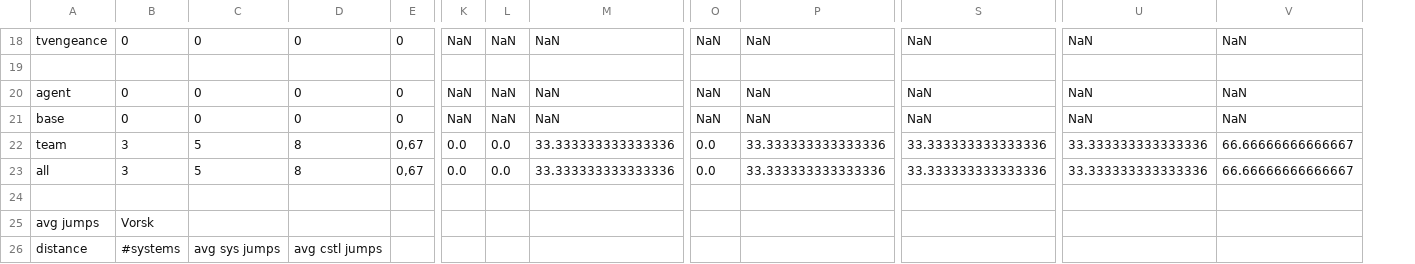
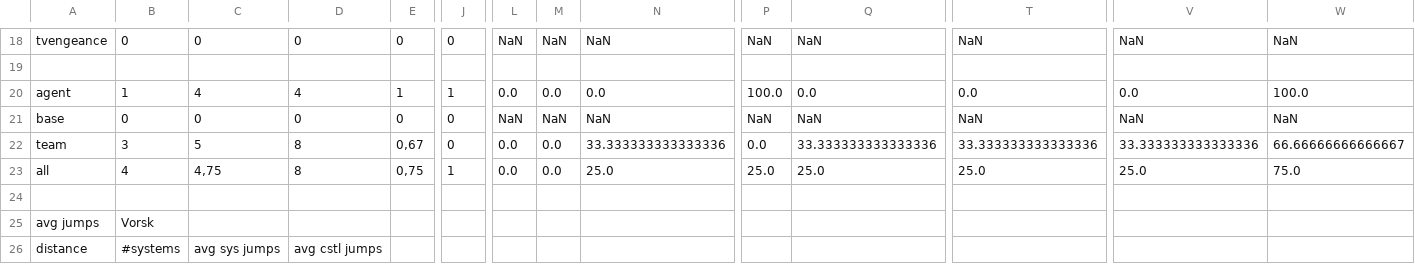
Before and after one commit to guiguilechat/JCELechat, a CSV file: programs/StatsBurnerDest/src/main/resources/Vorsk.csv, drawn as a sheet; only a part is shown, gaps mark what is left out; addresses are those after the commit; the diff covers the shown part only; the diff names each change by its address in the sheet, - before the commit and + after, or states it on an @@ line.

```diff
--- a/programs/StatsBurnerDest/src/main/resources/Vorsk.csv
+++ b/programs/StatsBurnerDest/src/main/resources/Vorsk.csv
+column J, rows 18-23: 0 |  | 1 | 0 | 0 | 1
-B20: 0
+B20: 1
-C20: 0
+C20: 4
-D20: 0
+D20: 4
-E20: 0
+E20: 1
-L20: NaN
+L20: 0.0
-M20: NaN
+M20: 0.0
-N20: NaN
+N20: 0.0
-P20: NaN
+P20: 100.0
-Q20: NaN
+Q20: 0.0
-T20: NaN
+T20: 0.0
-V20: NaN
+V20: 0.0
-W20: NaN
+W20: 100.0
-B23: 3
+B23: 4
-C23: 5
+C23: 4,75
-E23: 0,67
+E23: 0,75
-N23: 33.333333333333336
+N23: 25.0
-P23: 0.0
+P23: 25.0
-Q23: 33.333333333333336
+Q23: 25.0
-T23: 33.333333333333336
+T23: 25.0
-V23: 33.333333333333336
+V23: 25.0
-W23: 66.66666666666667
+W23: 75.0
```
Also changed, not shown: 18 edited cells elsewhere in this file, programs/StatsBurnerDest/src/main/resources/Freatlidur.csv, 12 other files.
